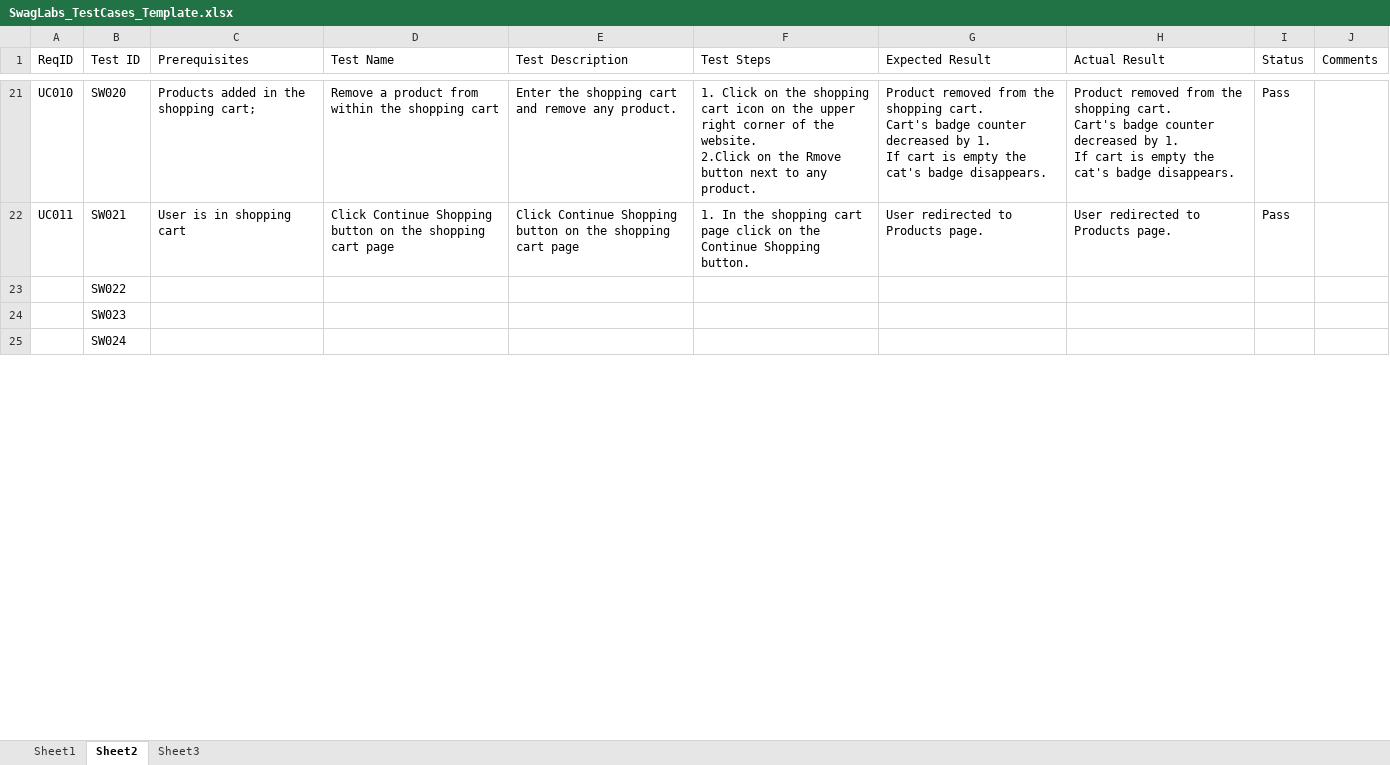
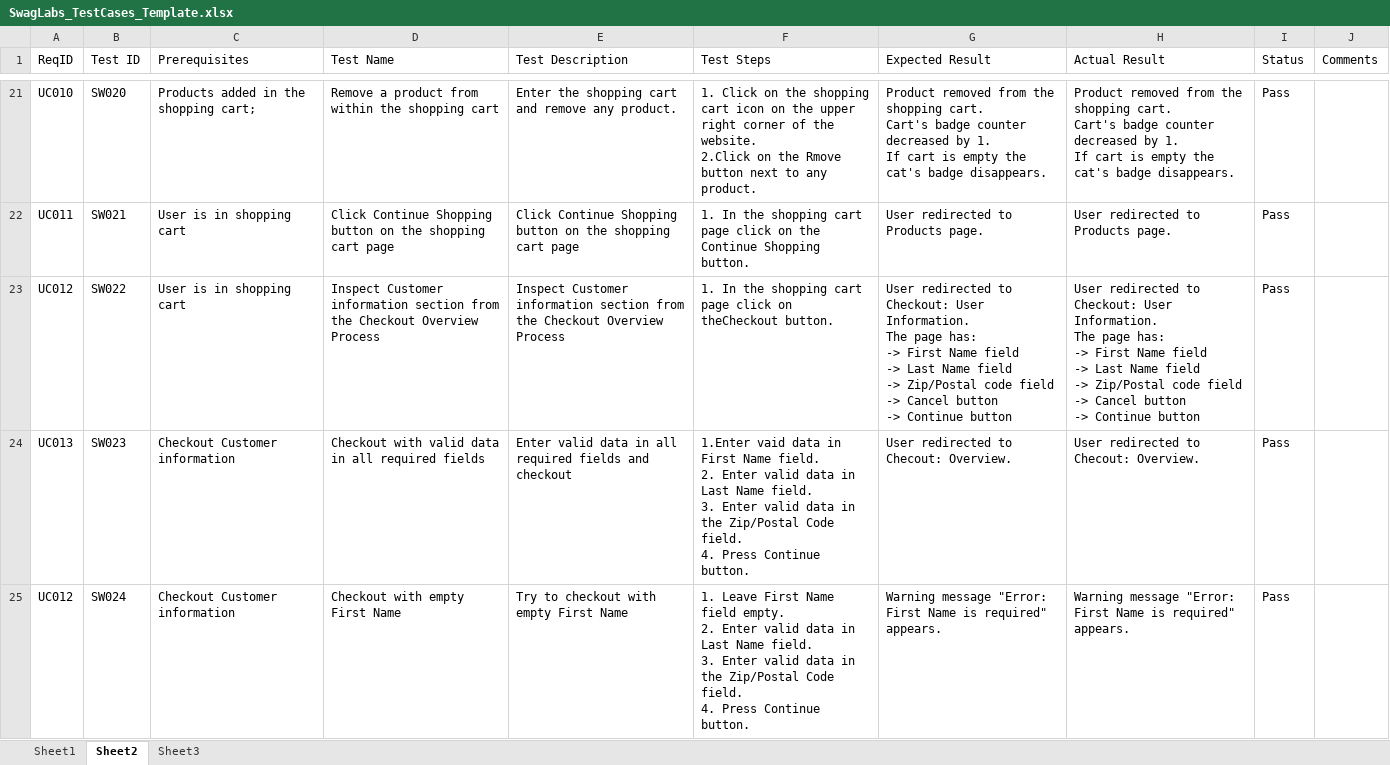
Before and after one commit to mtsonkova/SwagLabs-Testing-Project, an Excel workbook: SwagLabs_TestCases_Template.xlsx, sheet Sheet2, drawn as a sheet; only a part is shown, gaps mark what is left out; values as stored, in another font and other column widths than the file's, no borders; ↵ is a line break in a cell; the diff covers the shown part only; the diff names each change by its address in the sheet, - before the commit and + after, or states it on an @@ line.

Commit message:
In progress:

```diff
--- a/SwagLabs_TestCases_Template.xlsx (sheet Sheet2)
+++ b/SwagLabs_TestCases_Template.xlsx (sheet Sheet2)
-A23 (ReqID): (empty)
+A23 (ReqID): UC012
-C23 (Prerequisites): (empty)
+C23 (Prerequisites): User is in shopping cart
-D23 (Test Name): (empty)
+D23 (Test Name): Inspect Customer information section from the Checkout Overview Process
-E23 (Test Description): (empty)
+E23 (Test Description): Inspect Customer information section from the Checkout Overview Process
-F23 (Test Steps): (empty)
+F23 (Test Steps): 1. In the shopping cart page click on theCheckout button.
-G23 (Expected Result): (empty)
+G23 (Expected Result): User redirected to Checkout: User Information. ↵ The page has: ↵ -> First Name field ↵ -> Last Name field ↵ -> Zip/Postal code field ↵ -> Cancel button ↵ -> Continue button
-H23 (Actual Result): (empty)
+H23 (Actual Result): User redirected to Checkout: User Information. ↵ The page has: ↵ -> First Name field ↵ -> Last Name field ↵ -> Zip/Postal code field ↵ -> Cancel button ↵ -> Continue button
-I23:I25 (Status): (empty)
+I23:I25 (Status): Pass
-A24 (ReqID): (empty)
+A24 (ReqID): UC013
-C24:C25 (Prerequisites): (empty)
+C24:C25 (Prerequisites): Checkout Customer information
-D24 (Test Name): (empty)
+D24 (Test Name): Checkout with valid data in all required fields
-E24 (Test Description): (empty)
+E24 (Test Description): Enter valid data in all required fields and checkout
-F24 (Test Steps): (empty)
+F24 (Test Steps): 1.Enter vaid data in First Name field. ↵ 2. Enter valid data in Last Name field. ↵ 3. Enter valid data in the Zip/Postal Code field. ↵ 4. Press Continue button.
-G24 (Expected Result): (empty)
+G24 (Expected Result): User redirected to Checout: Overview.
-H24 (Actual Result): (empty)
+H24 (Actual Result): User redirected to Checout: Overview.
-A25 (ReqID): (empty)
+A25 (ReqID): UC012
-D25 (Test Name): (empty)
+D25 (Test Name): Checkout with empty First Name
-E25 (Test Description): (empty)
+E25 (Test Description): Try to checkout with empty First Name
-F25 (Test Steps): (empty)
+F25 (Test Steps): 1. Leave First Name field empty. ↵ 2. Enter valid data in Last Name field. ↵ 3. Enter valid data in the Zip/Postal Code field. ↵ 4. Press Continue button.
-G25 (Expected Result): (empty)
+G25 (Expected Result): Warning message "Error: First Name is required" appears.
-H25 (Actual Result): (empty)
+H25 (Actual Result): Warning message "Error: First Name is required" appears.
```
Also changed, not shown: 7 added rows and 48 edited cells elsewhere in this sheet, sheet Sheet3.
